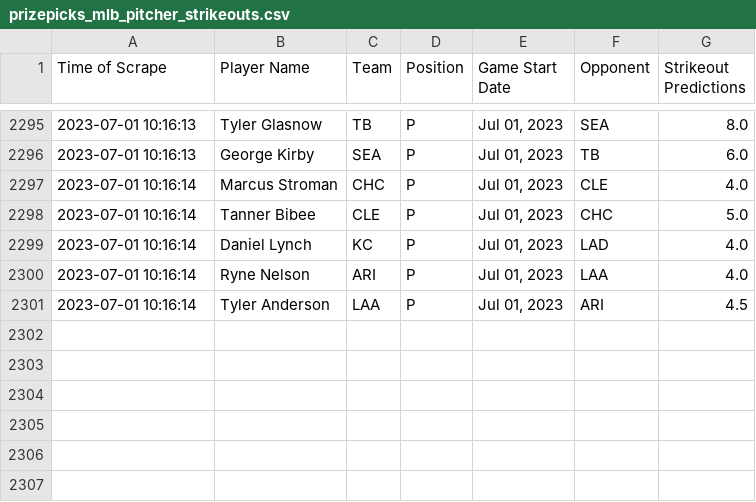
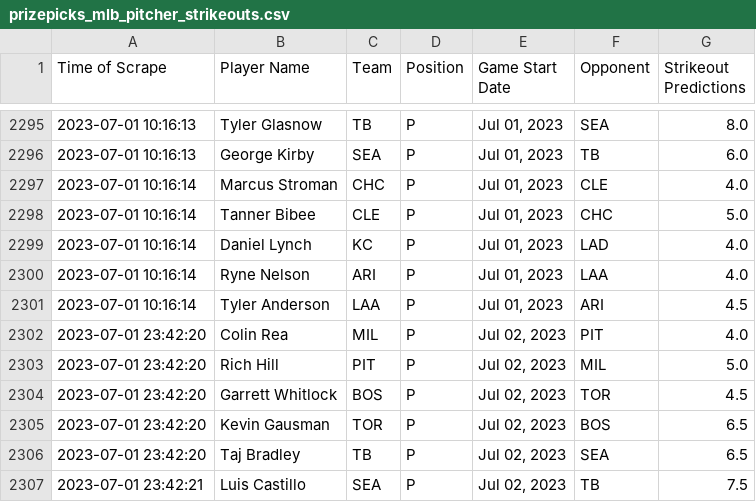
Before and after one commit to itsDarianNgo/prizepicks-strikeouts-scraper, a CSV file: data/prizepicks_mlb_pitcher_strikeouts.csv, drawn as a sheet; only a part is shown, gaps mark what is left out.

Commit message:
Update data

```diff
--- a/data/prizepicks_mlb_pitcher_strikeouts.csv
+++ b/data/prizepicks_mlb_pitcher_strikeouts.csv
@@ -2301 +2301,7 @@ Time of Scrape,Player Name,Team,Position,Game Start Date,Opponent,Strikeout Pred
 2023-07-01 10:16:14,Tyler Anderson,LAA,P,"Jul 01, 2023",ARI,4.5
+2023-07-01 23:42:20,Colin Rea,MIL,P,"Jul 02, 2023",PIT,4.0
+2023-07-01 23:42:20,Rich Hill,PIT,P,"Jul 02, 2023",MIL,5.0
+2023-07-01 23:42:20,Garrett Whitlock,BOS,P,"Jul 02, 2023",TOR,4.5
+2023-07-01 23:42:20,Kevin Gausman,TOR,P,"Jul 02, 2023",BOS,6.5
+2023-07-01 23:42:20,Taj Bradley,TB,P,"Jul 02, 2023",SEA,6.5
+2023-07-01 23:42:21,Luis Castillo,SEA,P,"Jul 02, 2023",TB,7.5
```
